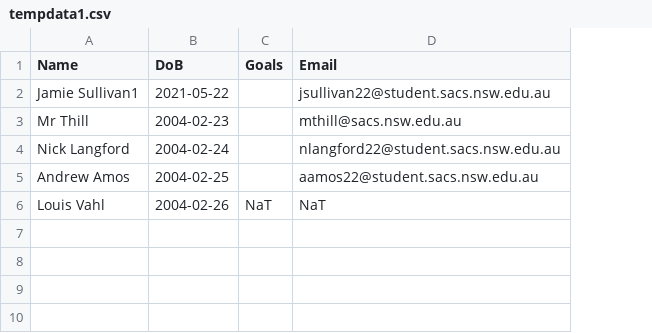
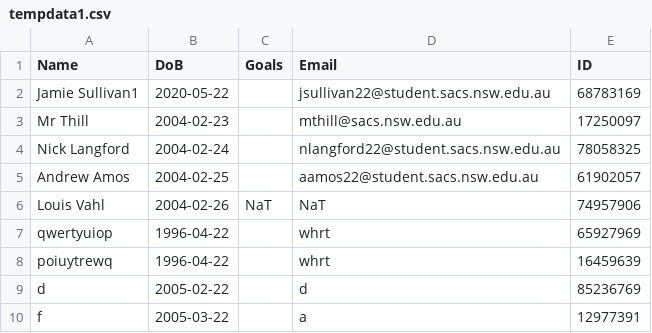
Before and after one commit to JamieSullivan12/TrainingProgram, a CSV file: tempdata1.csv, drawn as a sheet; the diff names each change by its address in the sheet, - before the commit and + after, or states it on an @@ line.

```diff
--- a/tempdata1.csv
+++ b/tempdata1.csv
+column E (ID), rows 2-6: 68783169 | 17250097 | 78058325 | 61902057 | 74957906
-B2 (DoB): 2021-05-22
+B2 (DoB): 2020-05-22
+row 7: qwertyuiop | 1996-04-22 |  | whrt | 65927969
+row 8: poiuytrewq | 1996-04-22 |  | whrt | 16459639
+row 9: d | 2005-02-22 |  | d | 85236769
+row 10: f | 2005-03-22 |  | a | 12977391
```
Also changed, not shown: 5 other files.
